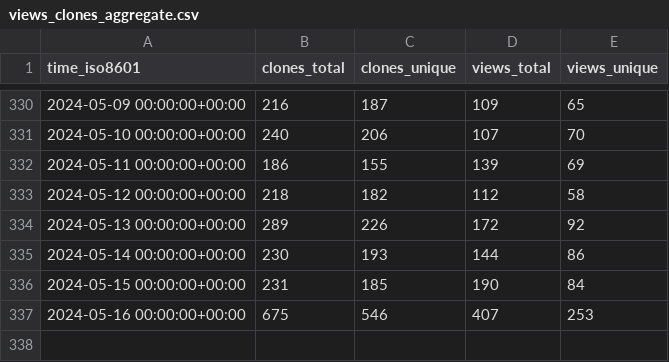
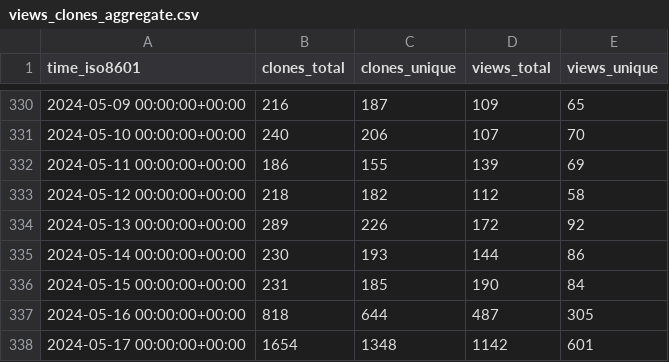
Before and after one commit to vladdoster/.github, a CSV file: zdharma-continuum/zinit/ghrs-data/views_clones_aggregate.csv, drawn as a sheet; only a part is shown, gaps mark what is left out.

```diff
--- a/zdharma-continuum/zinit/ghrs-data/views_clones_aggregate.csv
+++ b/zdharma-continuum/zinit/ghrs-data/views_clones_aggregate.csv
@@ -336,2 +336,3 @@ time_iso8601,clones_total,clones_unique,views_total,views_unique
 2024-05-15 00:00:00+00:00,231,185,190,84
-2024-05-16 00:00:00+00:00,675,546,407,253
+2024-05-16 00:00:00+00:00,818,644,487,305
+2024-05-17 00:00:00+00:00,1654,1348,1142,601
```
Also changed, not shown: 1 other file.
